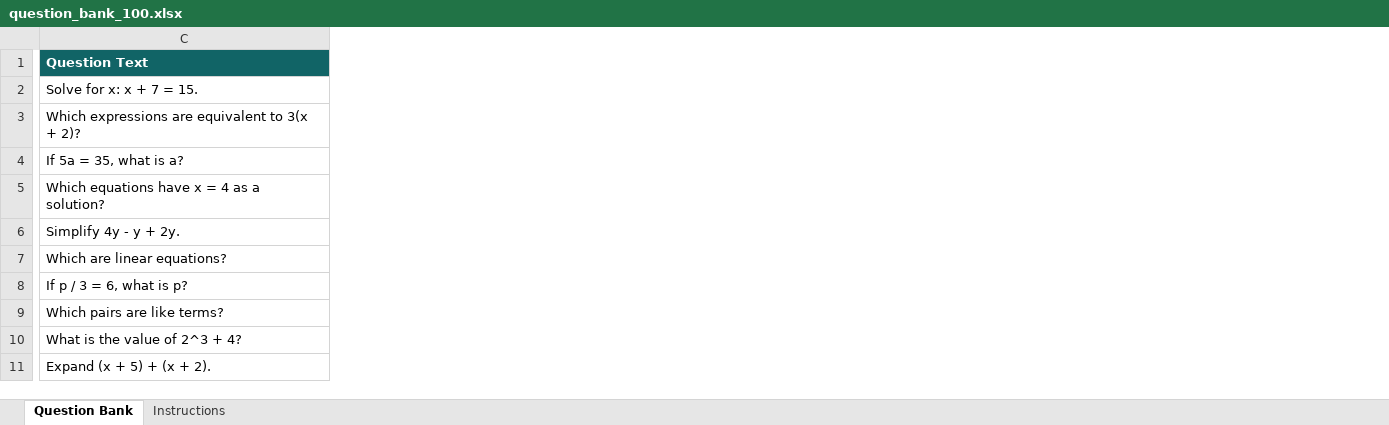
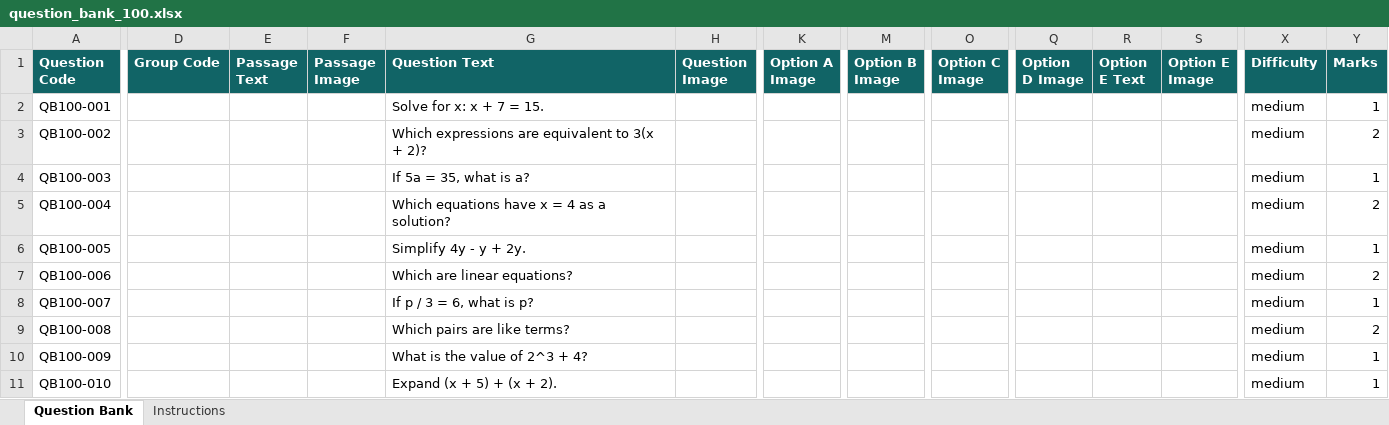
Before and after one commit to lubercypal/assessment, an Excel workbook: outputs/question_bank_100.xlsx, sheet Question Bank, drawn as a sheet; only a part is shown, gaps mark what is left out; values as stored, in another font and other column widths than the file's, no borders; the diff covers the shown part only; the diff names each change by its address in the sheet, - before the commit and + after, or states it on an @@ line.

```diff
--- a/outputs/question_bank_100.xlsx (sheet Question Bank)
+++ b/outputs/question_bank_100.xlsx (sheet Question Bank)
+column A (Question Code), rows 2-11: QB100-001 | QB100-002 | QB100-003 | QB100-004 | QB100-005 | QB100-006 | QB100-007 | QB100-008 | QB100-009 | QB100-010
+column D (Group Code), empty
+column E (Passage Text), empty
+column F (Passage Image), empty
+column H (Question Image), empty
+column K (Option A Image), empty
+column M (Option B Image), empty
+column O (Option C Image), empty
+column Q (Option D Image), empty
+column R (Option E Text), empty
+column S (Option E Image), empty
+column X (Difficulty), rows 2-11: all medium
+column Y (Marks), rows 2-11: 1 | 2 | 1 | 2 | 1 | 2 | 1 | 2 | 1 | 1
```
Also changed, not shown: 5 added columns and 4 edited cells elsewhere in this sheet, sheet Instructions, outputs/question_bank_sample_pasted_questions.xlsx, 20 other files.
